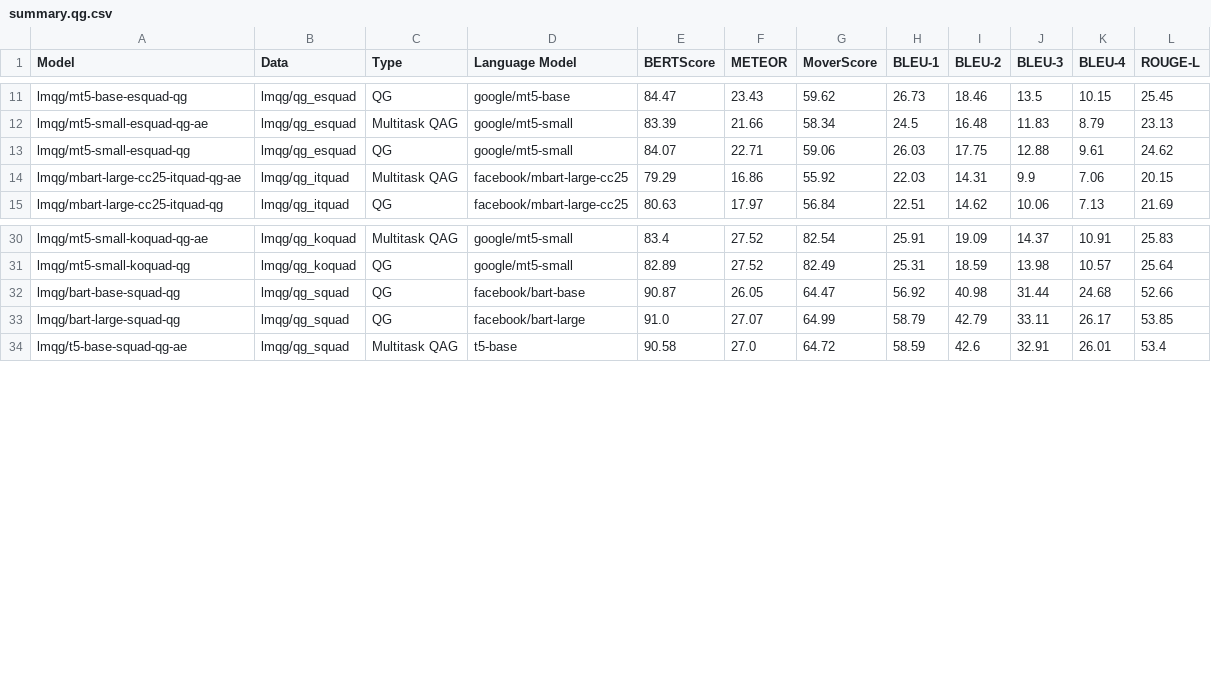
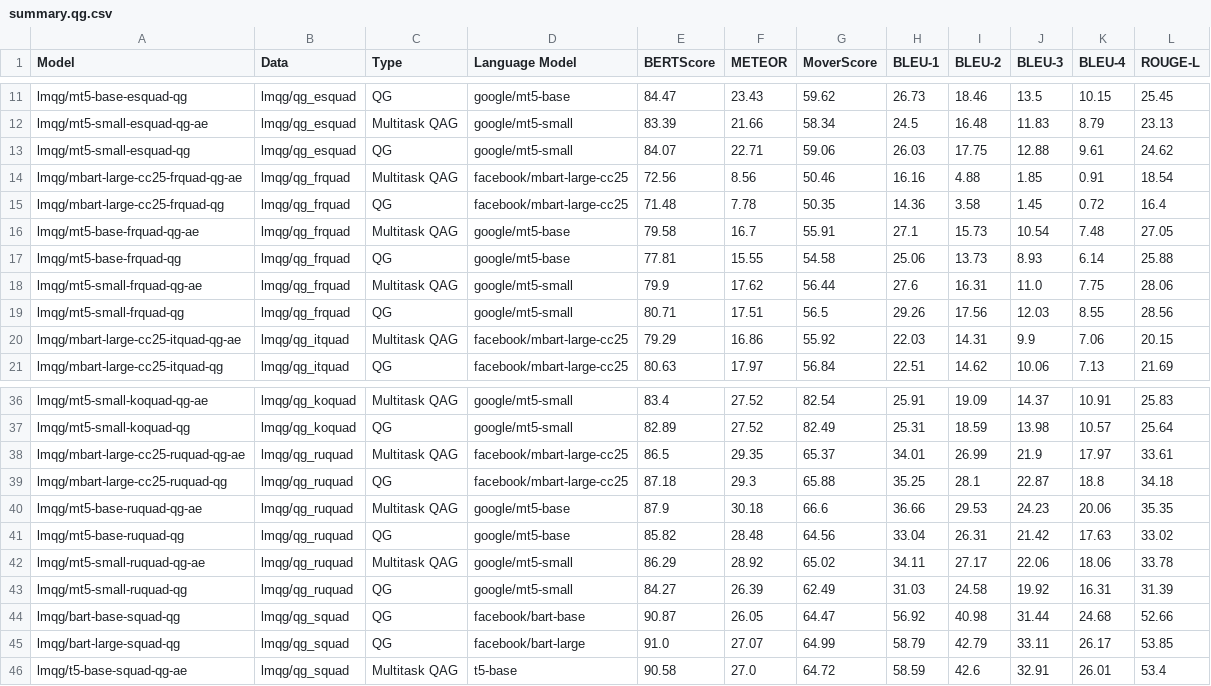
Before and after one commit to asahi417/lm-question-generation, a CSV file: misc/qag_model/summary/summary.qg.csv, drawn as a sheet; only a part is shown, gaps mark what is left out; the diff names each change by its address in the sheet, - before the commit and + after, or states it on an @@ line.

```diff
--- a/misc/qag_model/summary/summary.qg.csv
+++ b/misc/qag_model/summary/summary.qg.csv
+row 14: lmqg/mbart-large-cc25-frquad-qg-ae | lmqg/qg_frquad | Multitask QAG | facebook/mbart-large-cc25 | 72.56 | 8.56 | 50.46 | 16.16 | 4.88 | 1.85 | 0.91 | 18.54
+row 15: lmqg/mbart-large-cc25-frquad-qg | lmqg/qg_frquad | QG | facebook/mbart-large-cc25 | 71.48 | 7.78 | 50.35 | 14.36 | 3.58 | 1.45 | 0.72 | 16.4
+row 16: lmqg/mt5-base-frquad-qg-ae | lmqg/qg_frquad | Multitask QAG | google/mt5-base | 79.58 | 16.7 | 55.91 | 27.1 | 15.73 | 10.54 | 7.48 | 27.05
+row 17: lmqg/mt5-base-frquad-qg | lmqg/qg_frquad | QG | google/mt5-base | 77.81 | 15.55 | 54.58 | 25.06 | 13.73 | 8.93 | 6.14 | 25.88
+row 18: lmqg/mt5-small-frquad-qg-ae | lmqg/qg_frquad | Multitask QAG | google/mt5-small | 79.9 | 17.62 | 56.44 | 27.6 | 16.31 | 11.0 | 7.75 | 28.06
+row 19: lmqg/mt5-small-frquad-qg | lmqg/qg_frquad | QG | google/mt5-small | 80.71 | 17.51 | 56.5 | 29.26 | 17.56 | 12.03 | 8.55 | 28.56
+row 38: lmqg/mbart-large-cc25-ruquad-qg-ae | lmqg/qg_ruquad | Multitask QAG | facebook/mbart-large-cc25 | 86.5 | 29.35 | 65.37 | 34.01 | 26.99 | 21.9 | 17.97 | 33.61
+row 39: lmqg/mbart-large-cc25-ruquad-qg | lmqg/qg_ruquad | QG | facebook/mbart-large-cc25 | 87.18 | 29.3 | 65.88 | 35.25 | 28.1 | 22.87 | 18.8 | 34.18
+row 40: lmqg/mt5-base-ruquad-qg-ae | lmqg/qg_ruquad | Multitask QAG | google/mt5-base | 87.9 | 30.18 | 66.6 | 36.66 | 29.53 | 24.23 | 20.06 | 35.35
+row 41: lmqg/mt5-base-ruquad-qg | lmqg/qg_ruquad | QG | google/mt5-base | 85.82 | 28.48 | 64.56 | 33.04 | 26.31 | 21.42 | 17.63 | 33.02
+row 42: lmqg/mt5-small-ruquad-qg-ae | lmqg/qg_ruquad | Multitask QAG | google/mt5-small | 86.29 | 28.92 | 65.02 | 34.11 | 27.17 | 22.06 | 18.06 | 33.78
+row 43: lmqg/mt5-small-ruquad-qg | lmqg/qg_ruquad | QG | google/mt5-small | 84.27 | 26.39 | 62.49 | 31.03 | 24.58 | 19.92 | 16.31 | 31.39
```
Also changed, not shown: misc/qag_model/summary/summary.ae.csv, misc/qag_model/summary/summary.qag.csv, 9 other files.
